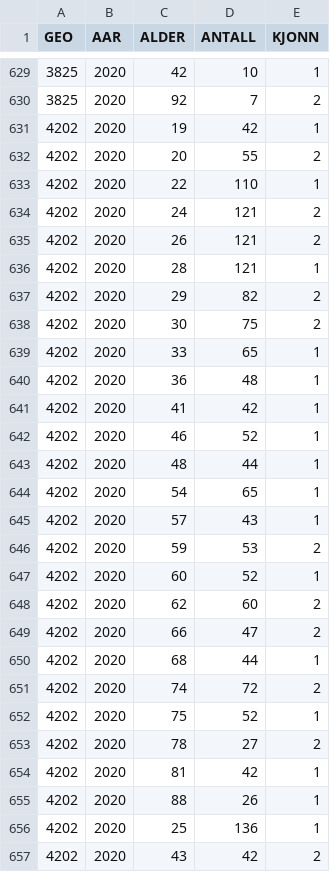
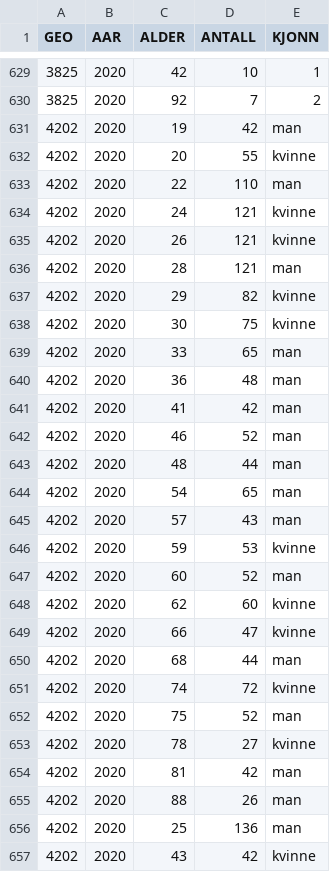
Before and after one commit to helseprofil/misc, a CSV file: oppgave/komm2020.csv, drawn as a sheet; only a part is shown, gaps mark what is left out; the diff covers the shown part only.

Commit message:
Update oppgave dataset

```diff
--- a/oppgave/komm2020.csv
+++ b/oppgave/komm2020.csv
@@ -630,28 +630,28 @@ GEO,AAR,ALDER,ANTALL,KJONN
 3825,2020,92,7,2
-4202,2020,19,42,1
-4202,2020,20,55,2
-4202,2020,22,110,1
-4202,2020,24,121,2
-4202,2020,26,121,2
-4202,2020,28,121,1
-4202,2020,29,82,2
-4202,2020,30,75,2
-4202,2020,33,65,1
-4202,2020,36,48,1
-4202,2020,41,42,1
-4202,2020,46,52,1
-4202,2020,48,44,1
-4202,2020,54,65,1
-4202,2020,57,43,1
-4202,2020,59,53,2
-4202,2020,60,52,1
-4202,2020,62,60,2
-4202,2020,66,47,2
-4202,2020,68,44,1
-4202,2020,74,72,2
-4202,2020,75,52,1
-4202,2020,78,27,2
-4202,2020,81,42,1
-4202,2020,88,26,1
-4202,2020,25,136,1
-4202,2020,43,42,2
+4202,2020,19,42,man
+4202,2020,20,55,kvinne
+4202,2020,22,110,man
+4202,2020,24,121,kvinne
+4202,2020,26,121,kvinne
+4202,2020,28,121,man
+4202,2020,29,82,kvinne
+4202,2020,30,75,kvinne
+4202,2020,33,65,man
+4202,2020,36,48,man
+4202,2020,41,42,man
+4202,2020,46,52,man
+4202,2020,48,44,man
+4202,2020,54,65,man
+4202,2020,57,43,man
+4202,2020,59,53,kvinne
+4202,2020,60,52,man
+4202,2020,62,60,kvinne
+4202,2020,66,47,kvinne
+4202,2020,68,44,man
+4202,2020,74,72,kvinne
+4202,2020,75,52,man
+4202,2020,78,27,kvinne
+4202,2020,81,42,man
+4202,2020,88,26,man
+4202,2020,25,136,man
+4202,2020,43,42,kvinne
```
Also changed, not shown: 53 edited cells elsewhere in this file, 1 other file.
